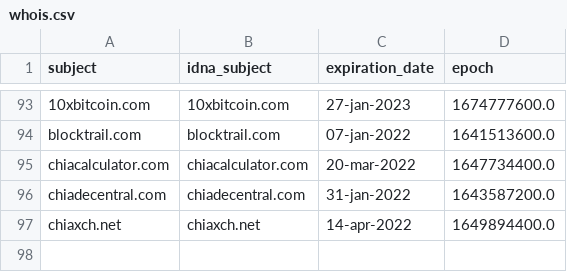
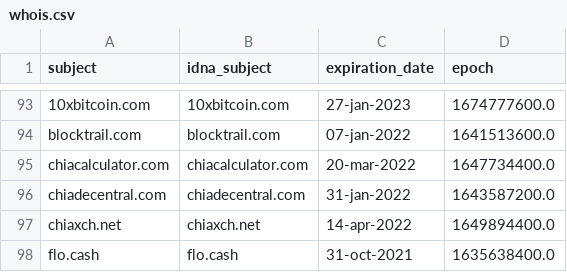
Before and after one commit to dead-hosts/CoinBlockersLists-hosts_optional_git_ZeroDot1, a CSV file: .pyfunceble/whois.csv, drawn as a sheet; only a part is shown, gaps mark what is left out; the diff names each change by its address in the sheet, - before the commit and + after, or states it on an @@ line.

```diff
--- a/.pyfunceble/whois.csv
+++ b/.pyfunceble/whois.csv
+row 98: flo.cash | flo.cash | 31-oct-2021 | 1635638400.0
```
Also changed, not shown: .pyfunceble/inactive.csv, output/origin.list/continue.csv, 8 other files.
